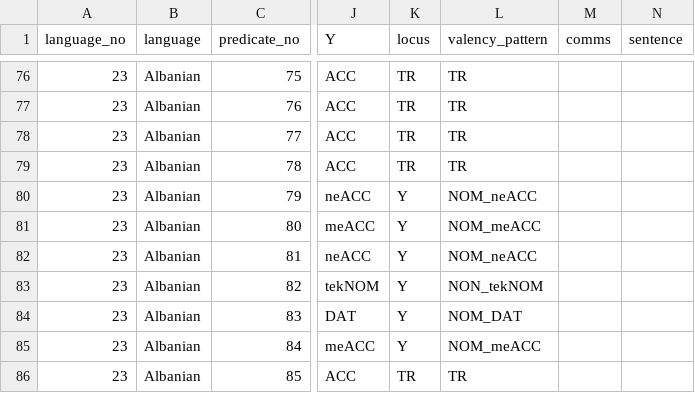
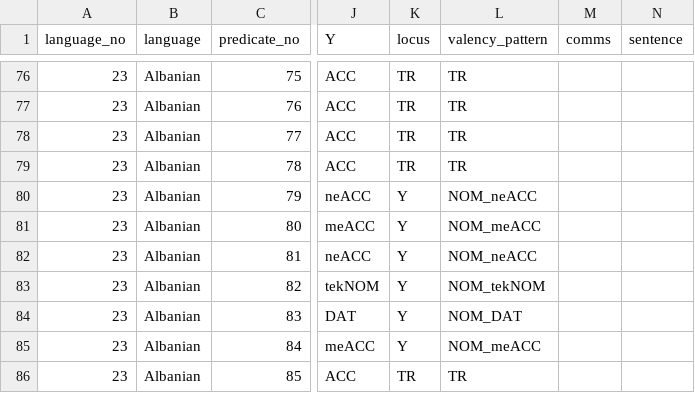
Before and after one commit to macleginn/bivaltyp, a CSV file: data/langtables_structural/Albanian_data.csv, drawn as a sheet; only a part is shown, gaps mark what is left out; the diff names each change by its address in the sheet, - before the commit and + after, or states it on an @@ line.

Commit message:
Add files via upload

```diff
--- a/data/langtables_structural/Albanian_data.csv
+++ b/data/langtables_structural/Albanian_data.csv
-L83 (valency_pattern): NON_tekNOM
+L83 (valency_pattern): NOM_tekNOM
```
